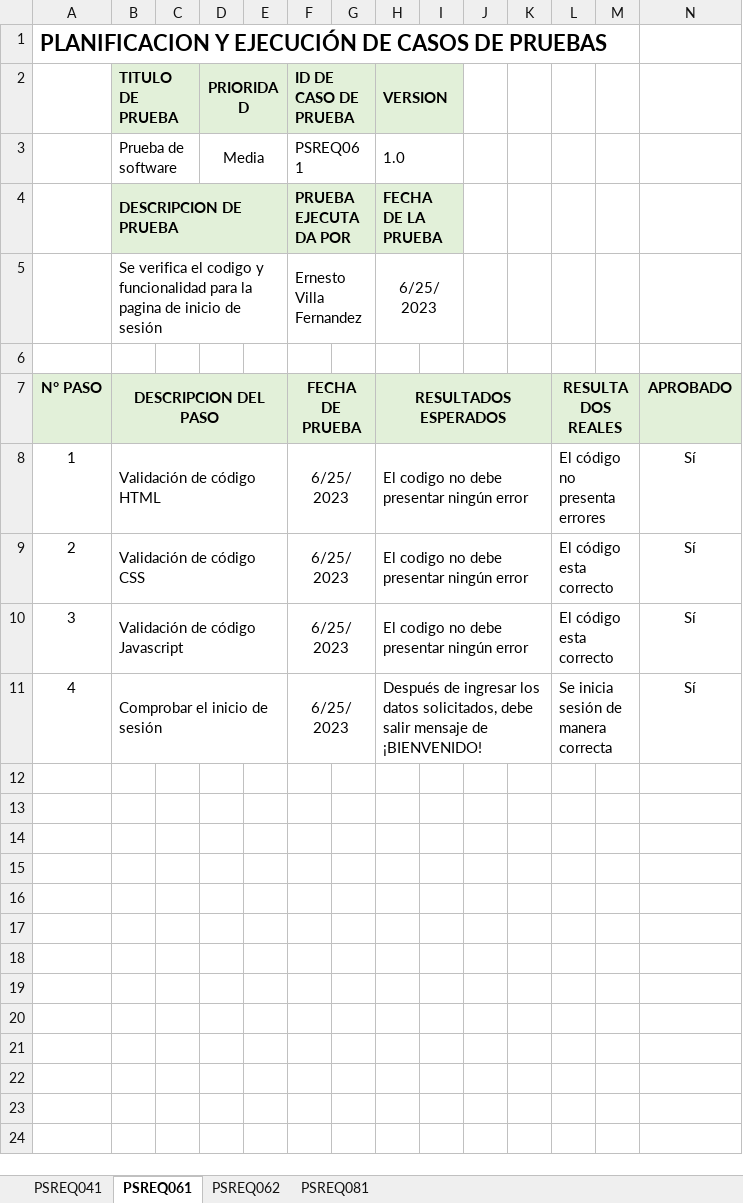
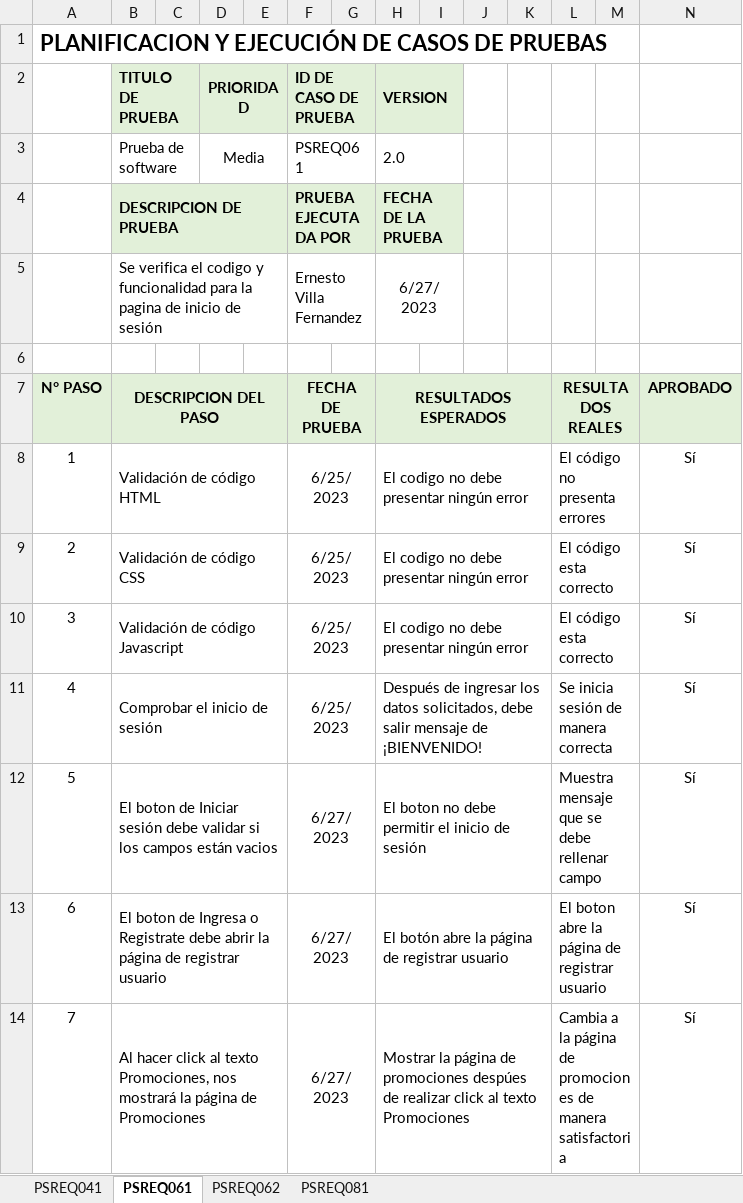
Before and after one commit to luandeer/-CodeMentorSolutions, an Excel workbook: Desarrollo/SGDC/Documentos/DocumentosPruebas/PruebasSoftware/SGDC_DPS3.xlsx, sheet PSREQ061, drawn as a sheet; values as stored, in another font and other column widths than the file's, no borders; the diff names each change by its address in the sheet, - before the commit and + after, or states it on an @@ line.

```diff
--- a/Desarrollo/SGDC/Documentos/DocumentosPruebas/PruebasSoftware/SGDC_DPS3.xlsx (sheet PSREQ061)
+++ b/Desarrollo/SGDC/Documentos/DocumentosPruebas/PruebasSoftware/SGDC_DPS3.xlsx (sheet PSREQ061)
-H3 (VERSION): 1.0
+H3 (VERSION): 2.0
-H5 (VERSION): 6/25/2023
+H5 (VERSION): 6/27/2023
+row 12: 5 | El boton de Iniciar sesión debe validar si los campos están vacios |  |  |  | 6/27/2023 |  | El boton no debe permitir el inicio de sesión |  |  |  | Muestra mensaje que se debe rellenar campo |  | Sí
+row 13: 6 | El boton de Ingresa o Registrate debe abrir la página de registrar usuario |  |  |  | 6/27/2023 |  | El botón abre la página de registrar usuario |  |  |  | El boton abre la página de registrar usuario |  | Sí
+row 14: 7 | Al hacer click al texto Promociones, nos mostrará la página de Promociones |  |  |  | 6/27/2023 |  | Mostrar la página de promociones despúes de realizar click al texto Promociones |  |  |  | Cambia a la página de promociones de manera satisfactoria |  | Sí
```
Also changed, not shown: sheet PSREQ062, sheet PSREQ041.
